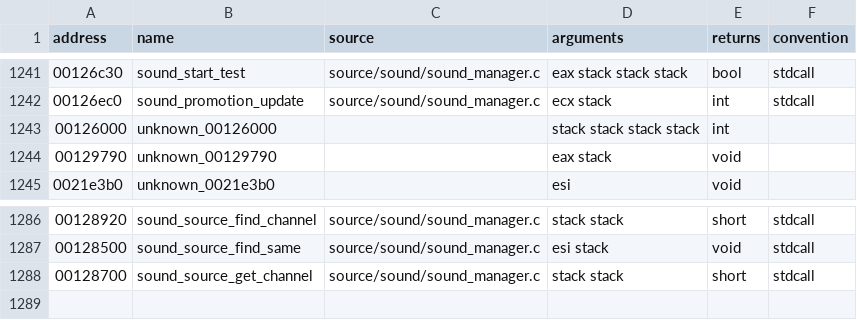
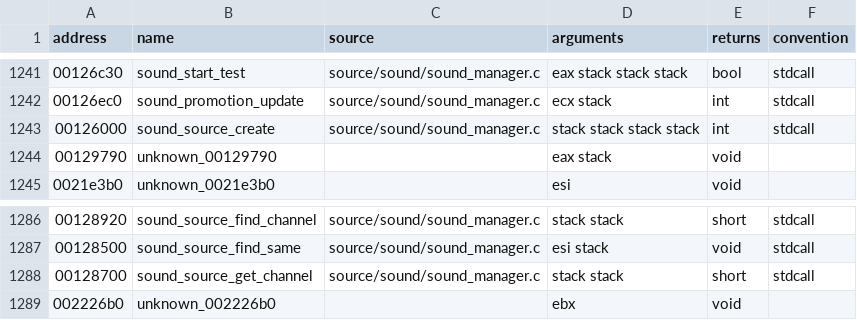
Before and after one commit to stevencol/halo-2-universal, a CSV file: symbols/functions.csv, drawn as a sheet; only a part is shown, gaps mark what is left out.

```diff
--- a/symbols/functions.csv
+++ b/symbols/functions.csv
@@ -1242,3 +1242,3 @@ address,name,source,arguments,returns,convention
 00126ec0,sound_promotion_update,source/sound/sound_manager.c,ecx stack,int,stdcall
-00126000,unknown_00126000,,stack stack stack stack,int
+00126000,sound_source_create,source/sound/sound_manager.c,stack stack stack stack,int,stdcall
 00129790,unknown_00129790,,eax stack,void
@@ -1288 +1288,2 @@ address,name,source,arguments,returns,convention
 00128700,sound_source_get_channel,source/sound/sound_manager.c,stack stack,short,stdcall
+002226b0,unknown_002226b0,,ebx,void
```
Also changed, not shown: symbols/globals.csv, 5 other files.
